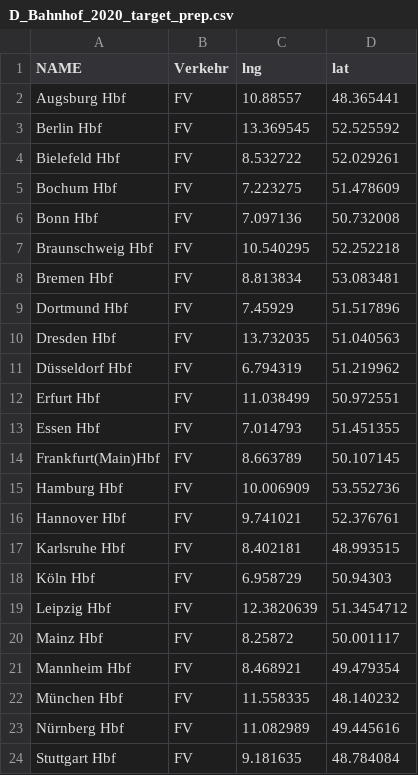
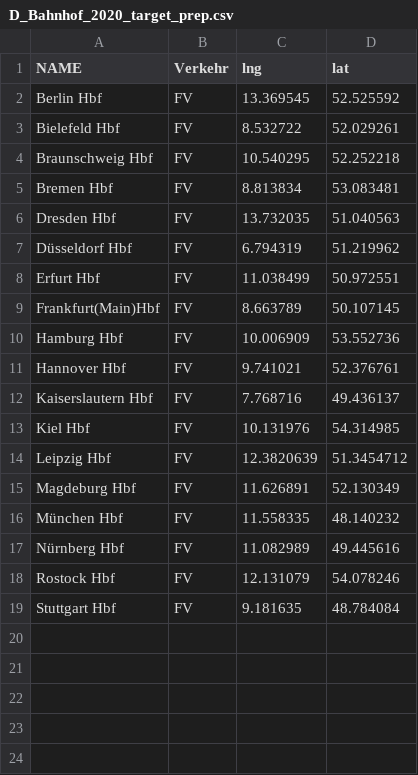
Before and after one commit to tenoy/Team-Meeting-Location-Finder, a CSV file: D_Bahnhof_2020_target_prep.csv, drawn as a sheet.

```diff
--- a/D_Bahnhof_2020_target_prep.csv
+++ b/D_Bahnhof_2020_target_prep.csv
@@ -1,10 +1,6 @@
 NAME;Verkehr;lng;lat
-Augsburg Hbf;FV;10.88557;48.365441
 Berlin Hbf;FV;13.369545;52.525592
 Bielefeld Hbf;FV;8.532722;52.029261
-Bochum Hbf;FV;7.223275;51.478609
-Bonn Hbf;FV;7.097136;50.732008
 Braunschweig Hbf;FV;10.540295;52.252218
 Bremen Hbf;FV;8.813834;53.083481
-Dortmund Hbf;FV;7.45929;51.517896
 Dresden Hbf;FV;13.732035;51.040563
@@ -12,3 +8,2 @@ Düsseldorf Hbf;FV;6.794319;51.219962
 Erfurt Hbf;FV;11.038499;50.972551
-Essen Hbf;FV;7.014793;51.451355
 Frankfurt(Main)Hbf;FV;8.663789;50.107145
@@ -16,9 +11,9 @@ Hamburg Hbf;FV;10.006909;53.552736
 Hannover Hbf;FV;9.741021;52.376761
-Karlsruhe Hbf;FV;8.402181;48.993515
-Köln Hbf;FV;6.958729;50.94303
+Kaiserslautern Hbf;FV;7.768716;49.436137
+Kiel Hbf;FV;10.131976;54.314985
 Leipzig Hbf;FV;12.3820639;51.3454712
-Mainz Hbf;FV;8.25872;50.001117
-Mannheim Hbf;FV;8.468921;49.479354
+Magdeburg Hbf;FV;11.626891;52.130349
 München Hbf;FV;11.558335;48.140232
 Nürnberg Hbf;FV;11.082989;49.445616
+Rostock Hbf;FV;12.131079;54.078246
 Stuttgart Hbf;FV;9.181635;48.784084
```
Also changed, not shown: 2 other files.
